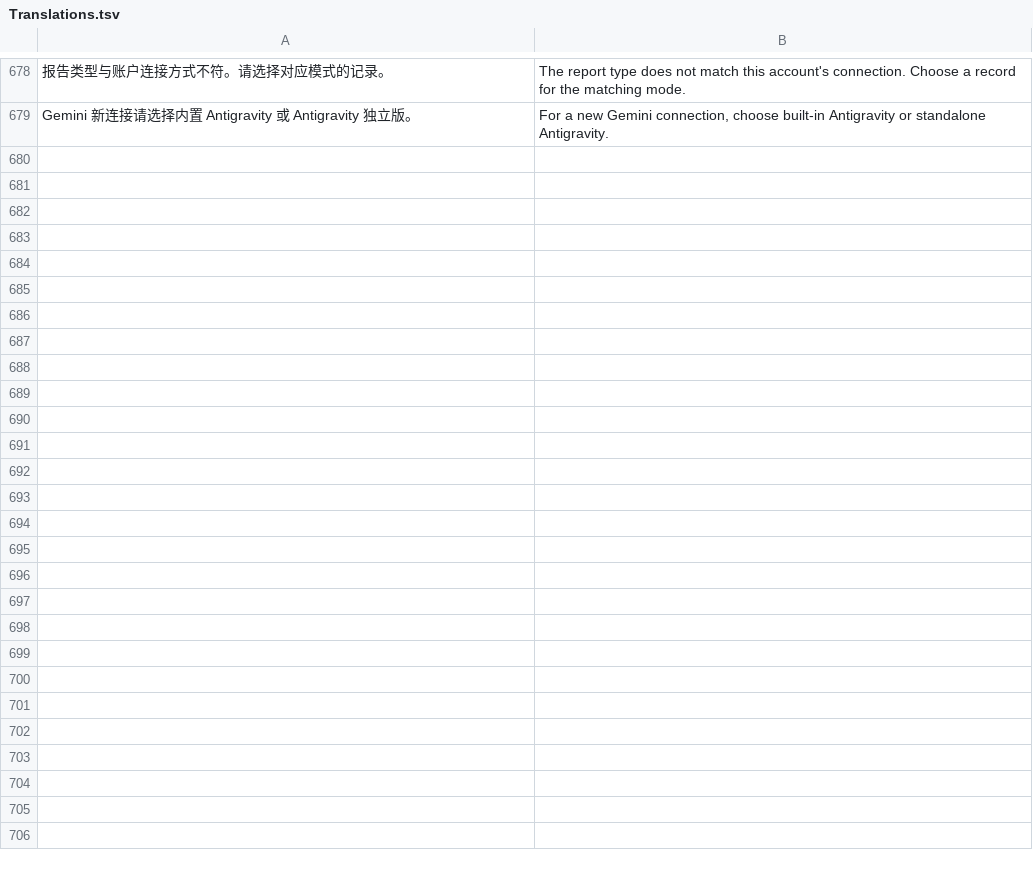
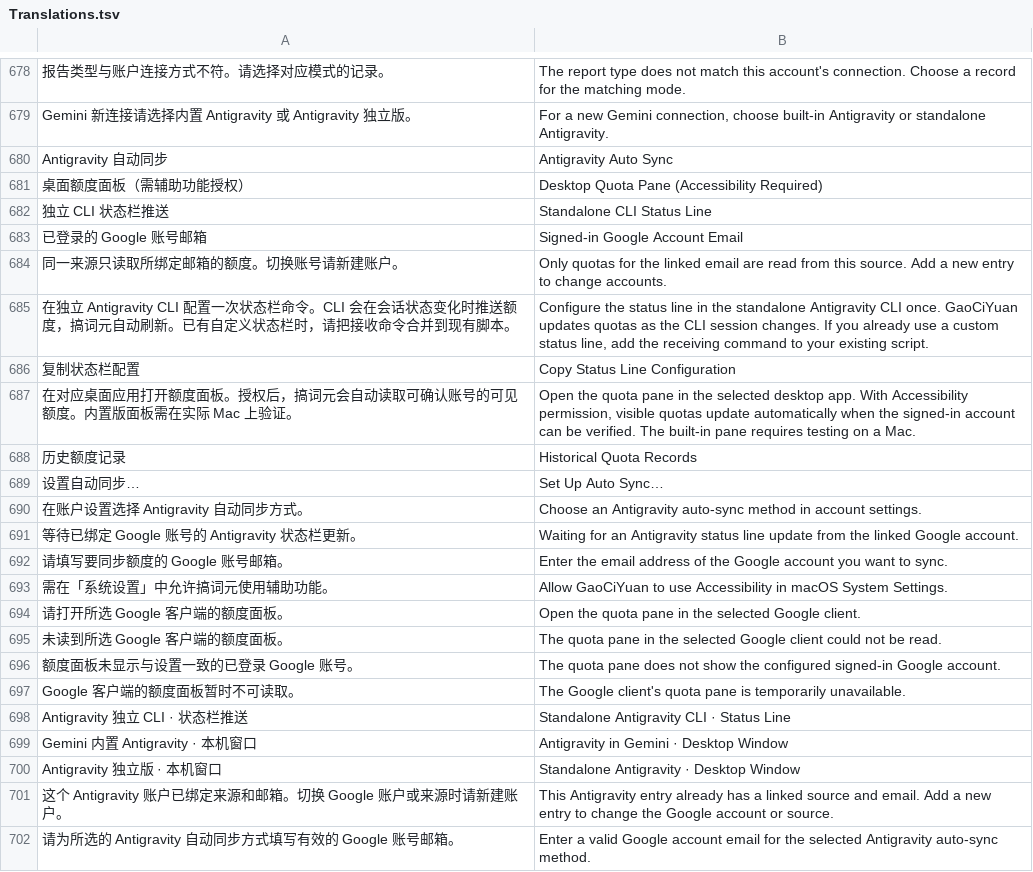
Before and after one commit to UCASerYff/GaoCiYuan, a TSV file: Resources/Translations.tsv, drawn as a sheet; only a part is shown, gaps mark what is left out; the diff names each change by its address in the sheet, - before the commit and + after, or states it on an @@ line.

Commit message:
Automatically sync account-bound Antigravity quotas

```diff
--- a/Resources/Translations.tsv
+++ b/Resources/Translations.tsv
+row 680: Antigravity 自动同步 | Antigravity Auto Sync
+row 681: 桌面额度面板（需辅助功能授权） | Desktop Quota Pane (Accessibility Required)
+row 682: 独立 CLI 状态栏推送 | Standalone CLI Status Line
+row 683: 已登录的 Google 账号邮箱 | Signed-in Google Account Email
+row 684: 同一来源只读取所绑定邮箱的额度。切换账号请新建账户。 | Only quotas for the linked email are read from this source. Add a new entry to change accounts.
+row 685: 在独立 Antigravity CLI 配置一次状态栏命令。CLI 会在会话状态变化时推送额度，搞词元自动刷新。已有自定义状态栏时，请把接收命令合并到现有脚本。 | Configure the status line in the standalone Antigravity CLI once. GaoCiYuan updates quotas as the CLI session changes. If you already use a custom status line, add the receiving command to your existing script.
+row 686: 复制状态栏配置 | Copy Status Line Configuration
+row 687: 在对应桌面应用打开额度面板。授权后，搞词元会自动读取可确认账号的可见额度。内置版面板需在实际 Mac 上验证。 | Open the quota pane in the selected desktop app. With Accessibility permission, visible quotas update automatically when the signed-in account can be verified. The built-in pane requires testing on a Mac.
+row 688: 历史额度记录 | Historical Quota Records
+row 689: 设置自动同步… | Set Up Auto Sync…
+row 690: 在账户设置选择 Antigravity 自动同步方式。 | Choose an Antigravity auto-sync method in account settings.
+row 691: 等待已绑定 Google 账号的 Antigravity 状态栏更新。 | Waiting for an Antigravity status line update from the linked Google account.
+row 692: 请填写要同步额度的 Google 账号邮箱。 | Enter the email address of the Google account you want to sync.
+row 693: 需在「系统设置」中允许搞词元使用辅助功能。 | Allow GaoCiYuan to use Accessibility in macOS System Settings.
+row 694: 请打开所选 Google 客户端的额度面板。 | Open the quota pane in the selected Google client.
+row 695: 未读到所选 Google 客户端的额度面板。 | The quota pane in the selected Google client could not be read.
+row 696: 额度面板未显示与设置一致的已登录 Google 账号。 | The quota pane does not show the configured signed-in Google account.
+row 697: Google 客户端的额度面板暂时不可读取。 | The Google client's quota pane is temporarily unavailable.
+row 698: Antigravity 独立 CLI · 状态栏推送 | Standalone Antigravity CLI · Status Line
+row 699: Gemini 内置 Antigravity · 本机窗口 | Antigravity in Gemini · Desktop Window
+row 700: Antigravity 独立版 · 本机窗口 | Standalone Antigravity · Desktop Window
+row 701: 这个 Antigravity 账户已绑定来源和邮箱。切换 Google 账户或来源时请新建账户。 | This Antigravity entry already has a linked source and email. Add a new entry to change the Google account or source.
+row 702: 请为所选的 Antigravity 自动同步方式填写有效的 Google 账号邮箱。 | Enter a valid Google account email for the selected Antigravity auto-sync method.
```
Also changed, not shown: 29 other files.
